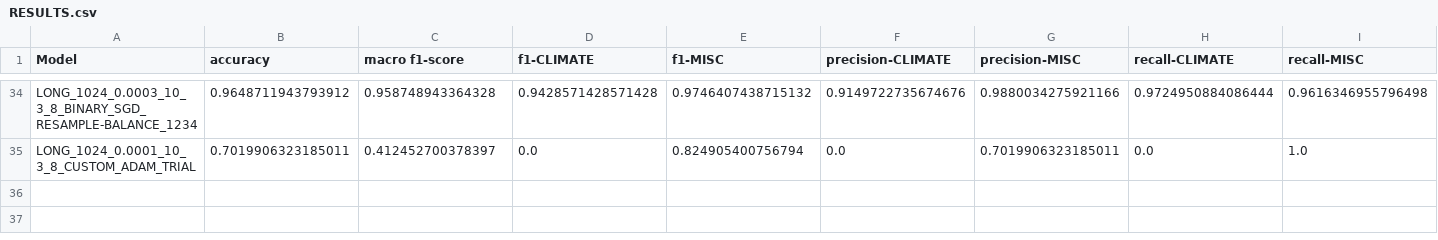
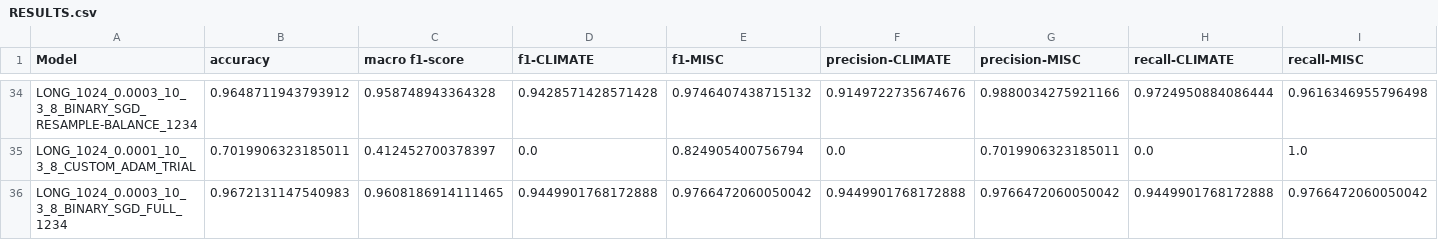
Before and after one commit to miaoyinchan/lfd_final_project, a CSV file: experiments/LM/Output/RESULTS.csv, drawn as a sheet; only a part is shown, gaps mark what is left out; the diff names each change by its address in the sheet, - before the commit and + after, or states it on an @@ line.

```diff
--- a/experiments/LM/Output/RESULTS.csv
+++ b/experiments/LM/Output/RESULTS.csv
+row 36: LONG_1024_0.0003_10_3_8_BINARY_SGD_FULL_1234 | 0.9672131147540983 | 0.9608186914111465 | 0.9449901768172888 | 0.9766472060050042 | 0.9449901768172888 | 0.9766472060050042 | 0.9449901768172888 | 0.9766472060050042
```
Also changed, not shown: experiments/Naive Bayes/Output/results.csv, 15 other files.
